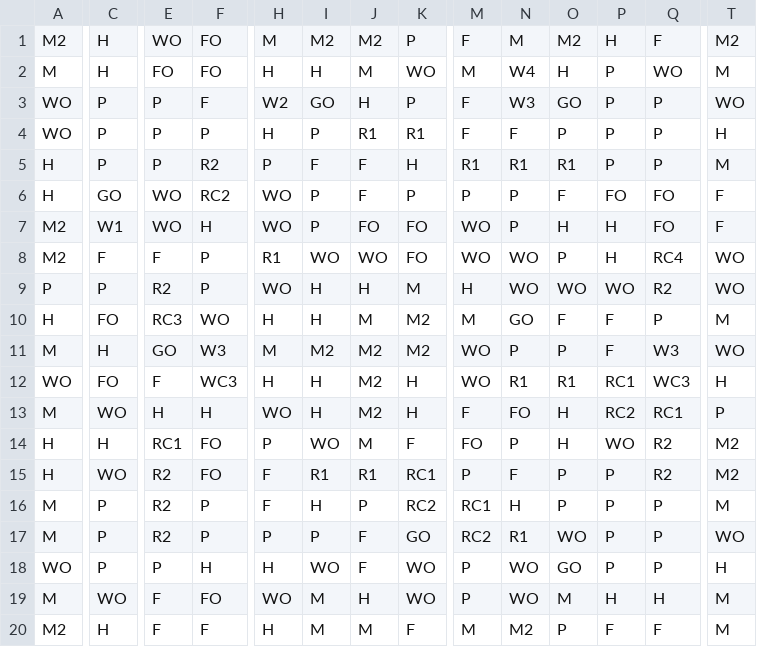
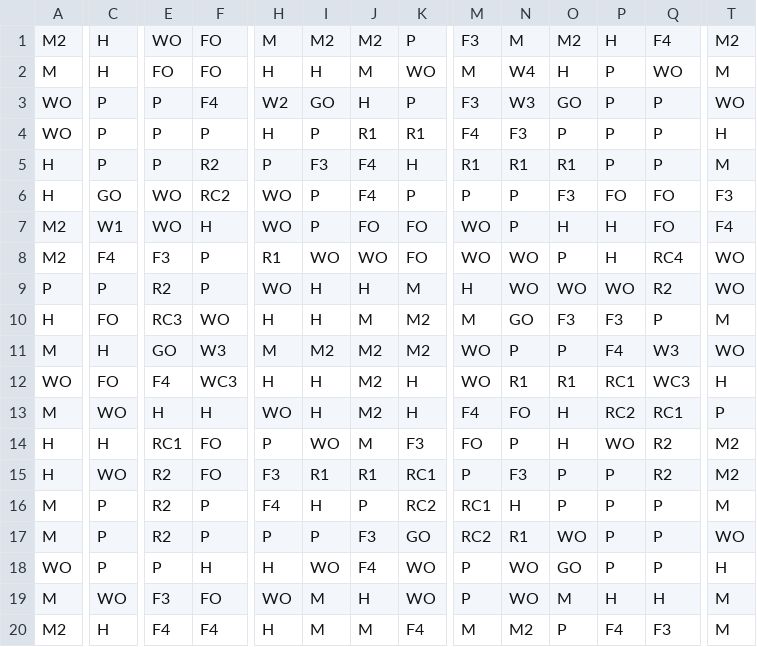
Before and after one commit to SameerNauman/Empires-Game, a CSV file: assets/maps/alps2.csv, drawn as a sheet; only a part is shown, gaps mark what is left out; the diff covers the shown part only; the diff names each change by its address in the sheet, - before the commit and + after, or states it on an @@ line.

```diff
--- a/assets/maps/alps2.csv
+++ b/assets/maps/alps2.csv
-M1: F
+M1: F3
-Q1: F
+Q1: F4
-F3: F
+F3: F4
-M3: F
+M3: F3
-M4: F
+M4: F4
-N4: F
+N4: F3
-I5: F
+I5: F3
-J5:J6: F
+J5:J6: F4
-O6: F
+O6: F3
-T6: F
+T6: F3
-T7: F
+T7: F4
-C8: F
+C8: F4
-E8: F
+E8: F3
-O10: F
+O10: F3
-P10: F
+P10: F3
-P11: F
+P11: F4
-E12: F
+E12: F4
-M13: F
+M13: F4
-K14: F
+K14: F3
-H15: F
+H15: F3
-N15: F
+N15: F3
-H16: F
+H16: F4
-J17: F
+J17: F3
-J18: F
+J18: F4
-E19: F
+E19: F3
-E20: F
+E20: F4
-F20: F
+F20: F4
-K20: F
+K20: F4
-P20: F
+P20: F4
-Q20: F
+Q20: F3
```
Also changed, not shown: 4 edited cells elsewhere in this file, 10 other files.
